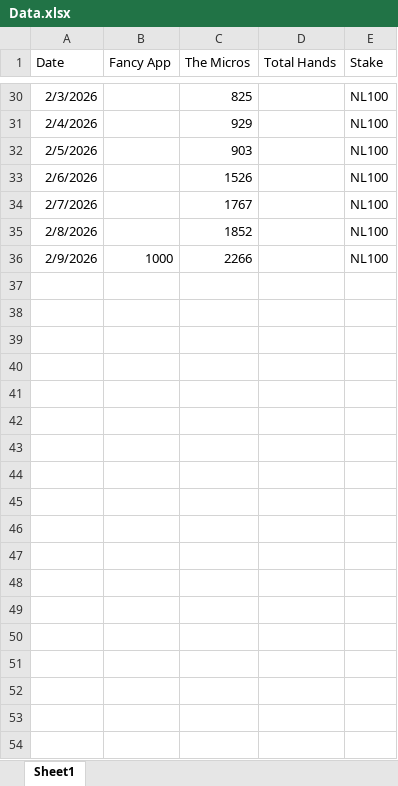
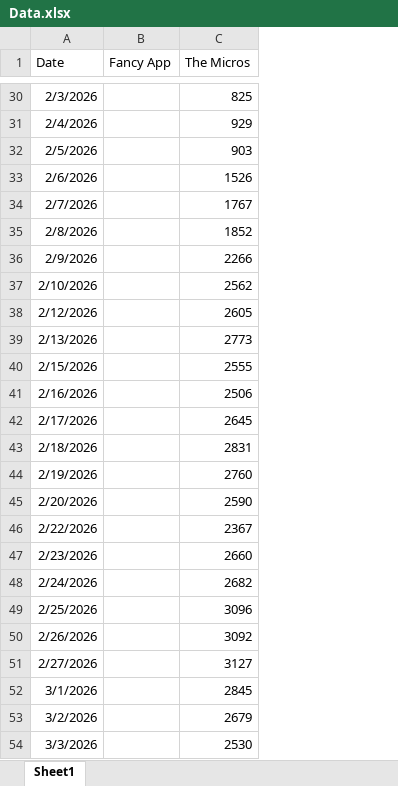
Before and after one commit to SamSamDataMan/stang-gang, an Excel workbook: Data.xlsx, sheet Sheet1, drawn as a sheet; only a part is shown, gaps mark what is left out; values as stored, in another font and other column widths than the file's, no borders; removed rows and columns are numbered as before the commit, all else as after; the diff covers the shown part only; the diff names each change by its address in the sheet, - before the commit and + after, or states it on an @@ line.

Commit message:
New Data

```diff
--- a/Data.xlsx (sheet Sheet1)
+++ b/Data.xlsx (sheet Sheet1)
-column D (Total Hands), empty
-column E (Stake), rows 30-36: all NL100
-B36 (Fancy App): 1000
+B36 (Fancy App): (empty)
+row 37: 2/10/2026 |  | 2562
+row 38: 2/12/2026 |  | 2605
+row 39: 2/13/2026 |  | 2773
+row 40: 2/15/2026 |  | 2555
+row 41: 2/16/2026 |  | 2506
+row 42: 2/17/2026 |  | 2645
+row 43: 2/18/2026 |  | 2831
+row 44: 2/19/2026 |  | 2760
+row 45: 2/20/2026 |  | 2590
+row 46: 2/22/2026 |  | 2367
+row 47: 2/23/2026 |  | 2660
+row 48: 2/24/2026 |  | 2682
+row 49: 2/25/2026 |  | 3096
+row 50: 2/26/2026 |  | 3092
+row 51: 2/27/2026 |  | 3127
+row 52: 3/1/2026 |  | 2845
+row 53: 3/2/2026 |  | 2679
+row 54: 3/3/2026 |  | 2530
```
Also changed, not shown: 10 added rows elsewhere in this sheet.
